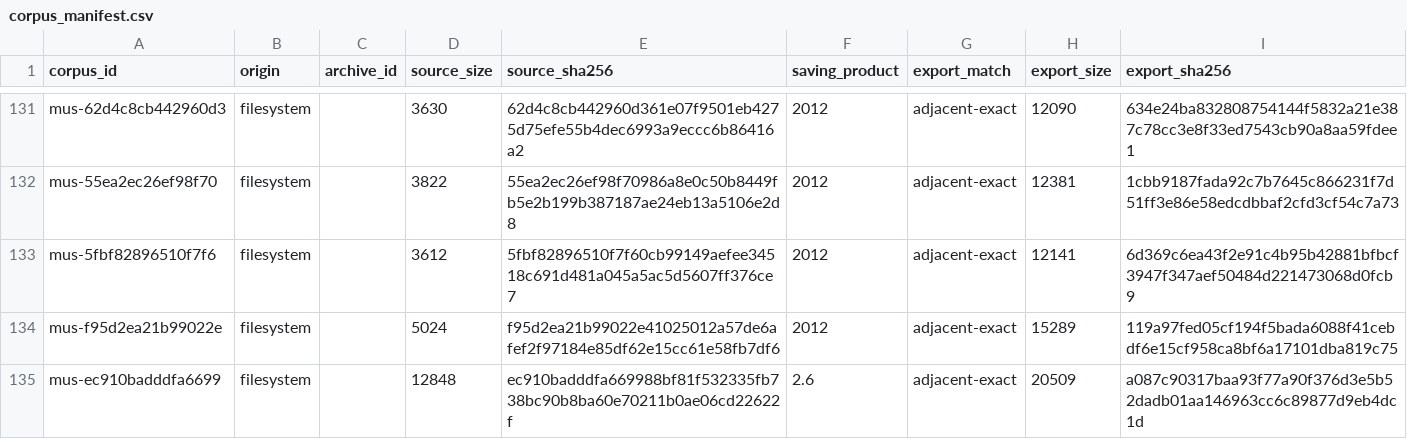
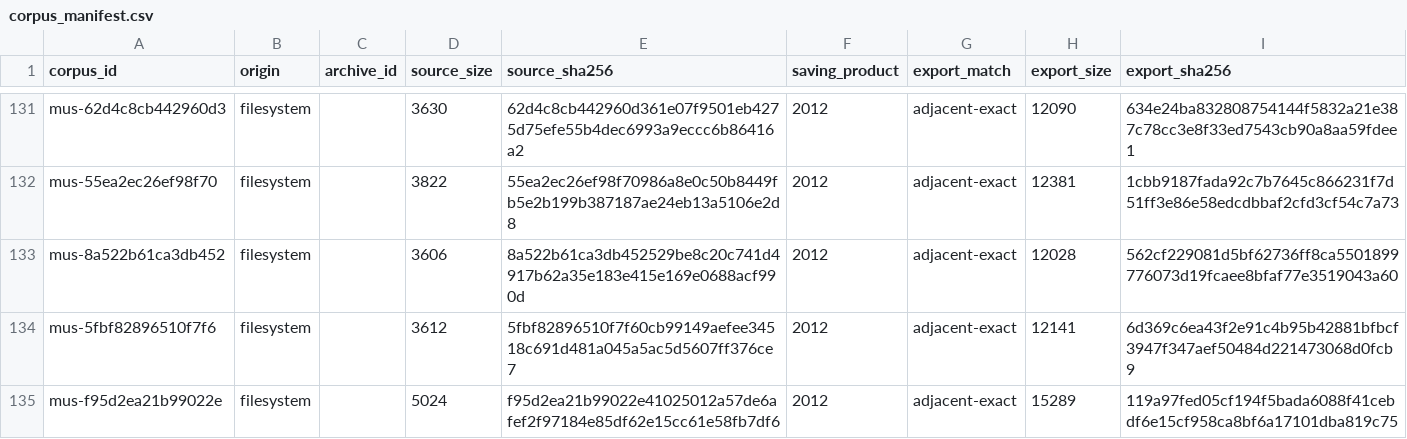
Before and after one commit to rpatters1/finale-mus-reader, a CSV file: research/corpora/tracked-evidence/data/corpus_manifest.csv, drawn as a sheet; only a part is shown, gaps mark what is left out; the shorter side is filled out with more unchanged rows; the diff names each change by its address in the sheet, - before the commit and + after, or states it on an @@ line.

```diff
--- a/research/corpora/tracked-evidence/data/corpus_manifest.csv
+++ b/research/corpora/tracked-evidence/data/corpus_manifest.csv
+row 133: mus-8a522b61ca3db452 | filesystem |  | 3606 | 8a522b61ca3db452529be8c20c741d4917b62a35e183e415e169e0688acf990d | 2012 | adjacent-exact | 12028 | 562cf229081d5bf62736ff8ca5501899776073d19fcaee8bfaf77e3519043a60
```
Also changed, not shown: research/corpora/tracked-evidence/data/record_correlations.csv, research/corpora/tracked-evidence/data/version_structure_summary.csv, 19 other files.
